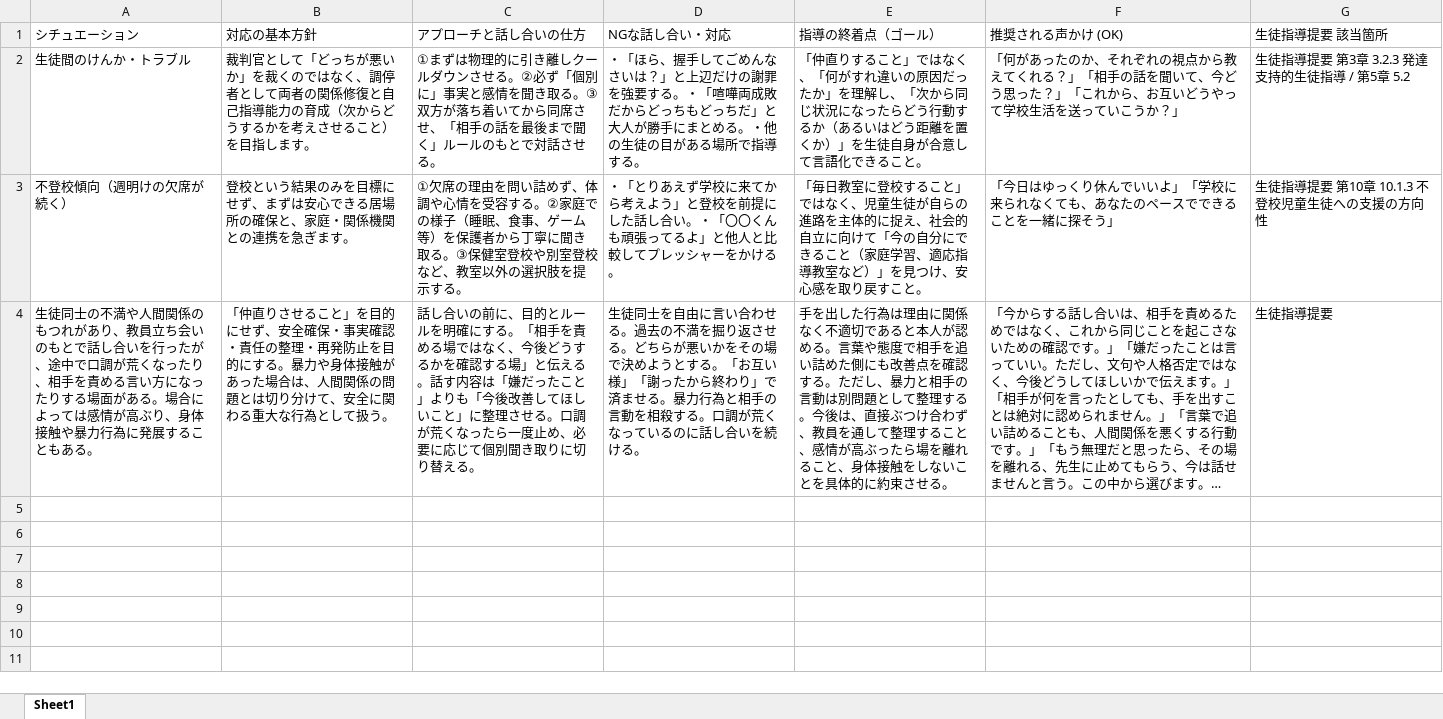
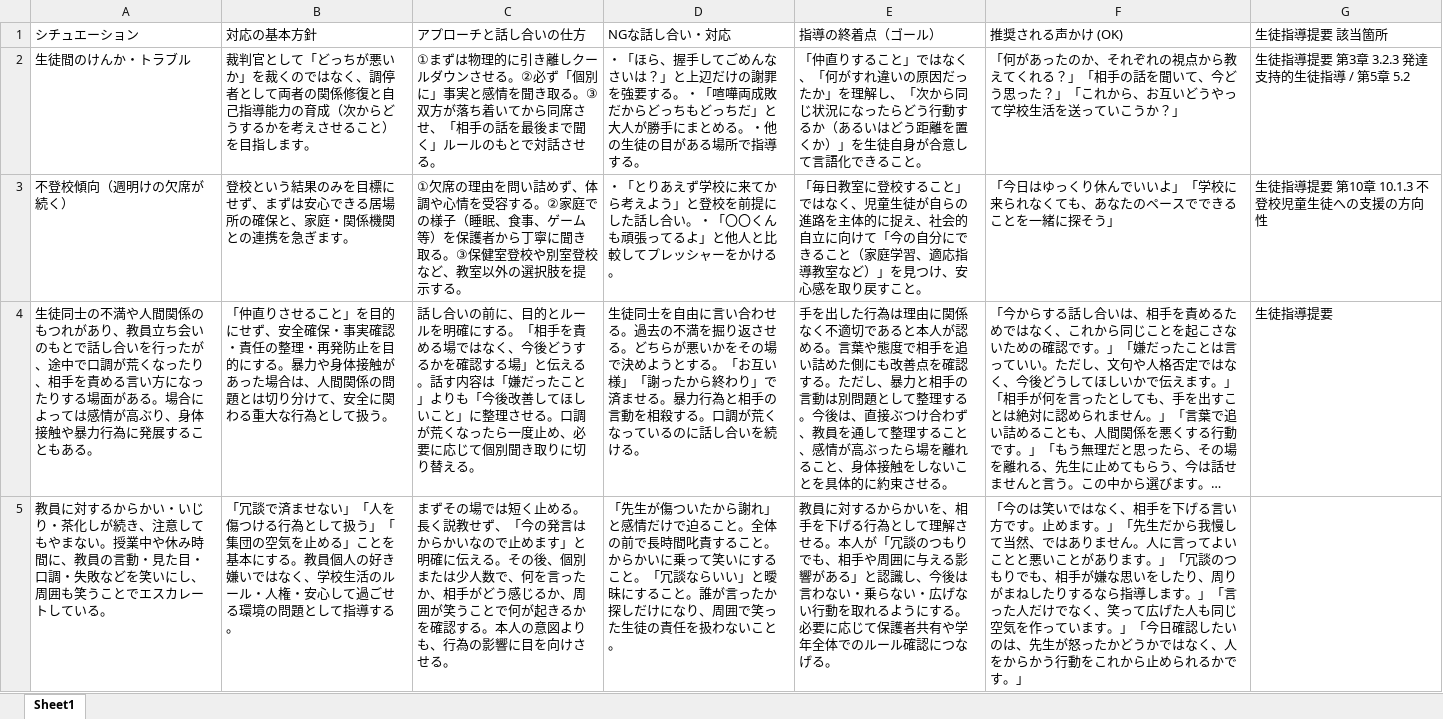
Before and after one commit to shino-akimizu/seitosidou-app, an Excel workbook: guidance_data.xlsx, sheet Sheet1, drawn as a sheet; long unchanged cells end in …; values as stored, in another font and other column widths than the file's, no borders; the diff names each change by its address in the sheet, - before the commit and + after, or states it on an @@ line.

Commit message:
Add files via upload

```diff
--- a/guidance_data.xlsx (sheet Sheet1)
+++ b/guidance_data.xlsx (sheet Sheet1)
+row 5: 教員に対するからかい・いじり・茶化しが続き、注意してもやまない。授業中や休み時間に、教員の言動・見た目・口調・失敗などを笑いにし、周囲も笑うことでエスカレートしている。 | 「冗談で済ませない」「人を傷つける行為として扱う」「集団の空気を止める」ことを基本にする。教員個人の好き嫌いではなく、学校生活のルール・人権・安心して過ごせる環境の問題として指導する。 | まずその場では短く止める。長く説教せず、「今の発言はからかいなので止めます」と明確に伝える。その後、個別または少人数で、何を言ったか、相手がどう感じるか、周囲が笑うことで何が起きるかを確認する。本人の意図よりも、行為の影響に目を向けさせる。 | 「先生が傷ついたから謝れ」と感情だけで迫ること。全体の前で長時間叱責すること。からかいに乗って笑いにすること。「冗談ならいい」と曖昧にすること。誰が言ったか探しだけになり、周囲で笑った生徒の責任を扱わないこと。 | 教員に対するからかいを、相手を下げる行為として理解させる。本人が「冗談のつもりでも、相手や周囲に与える影響がある」と認識し、今後は言わない・乗らない・広げない行動を取れるようにする。必要に応じて保護者共有や学年全体でのルール確認につなげる。 | 「今のは笑いではなく、相手を下げる言い方です。止めます。」「先生だから我慢して当然、ではありません。人に言ってよいことと悪いことがあります。」「冗談のつもりでも、相手が嫌な思いをしたり、周りがまねしたりするなら指導します。」「言った人だけでなく、笑って広げた人も同じ空気を作っています。」「今日確認したいのは、先生が怒ったかどうかではなく、人をからかう行動をこれから止められるかです。」
```
